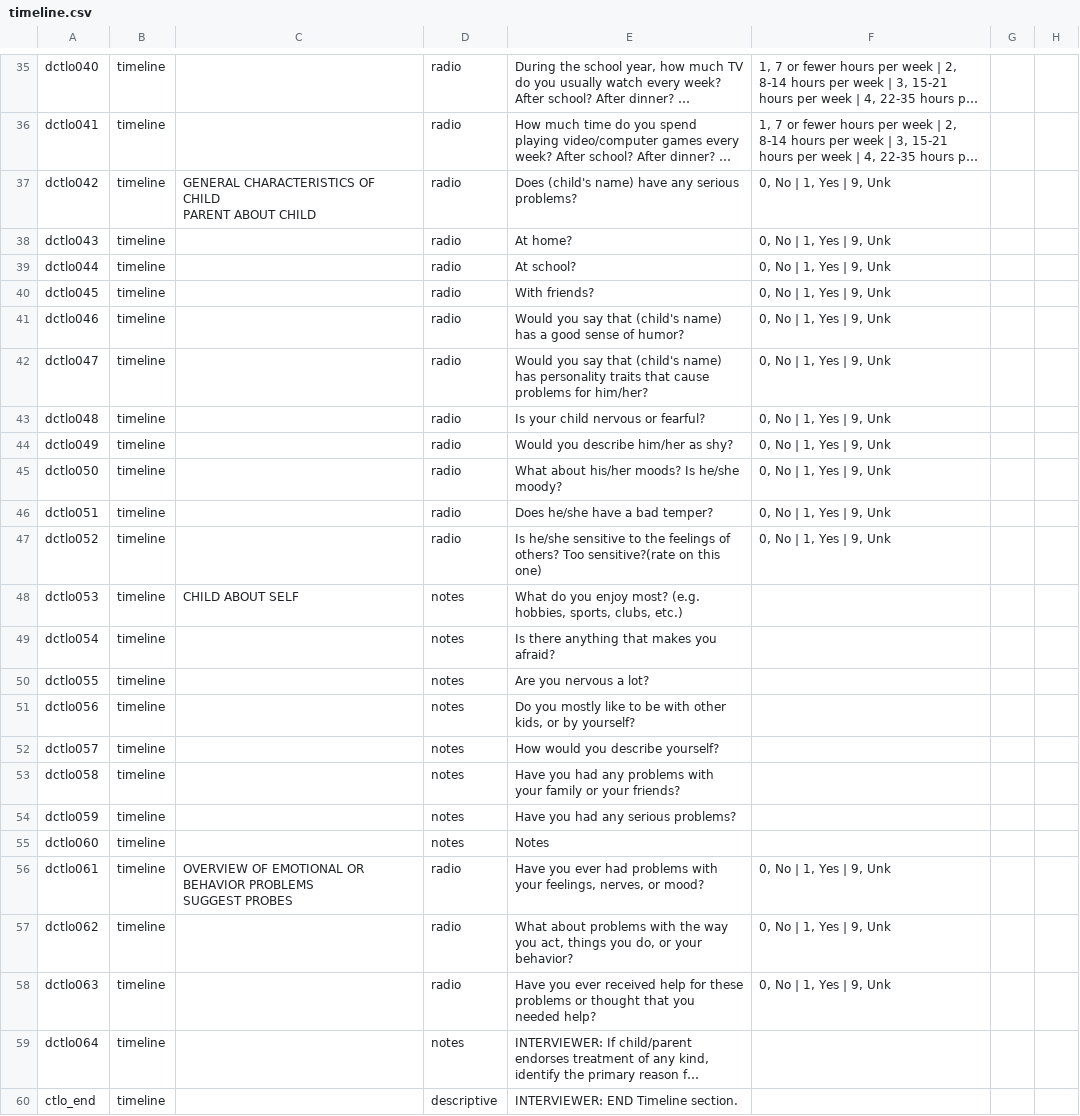
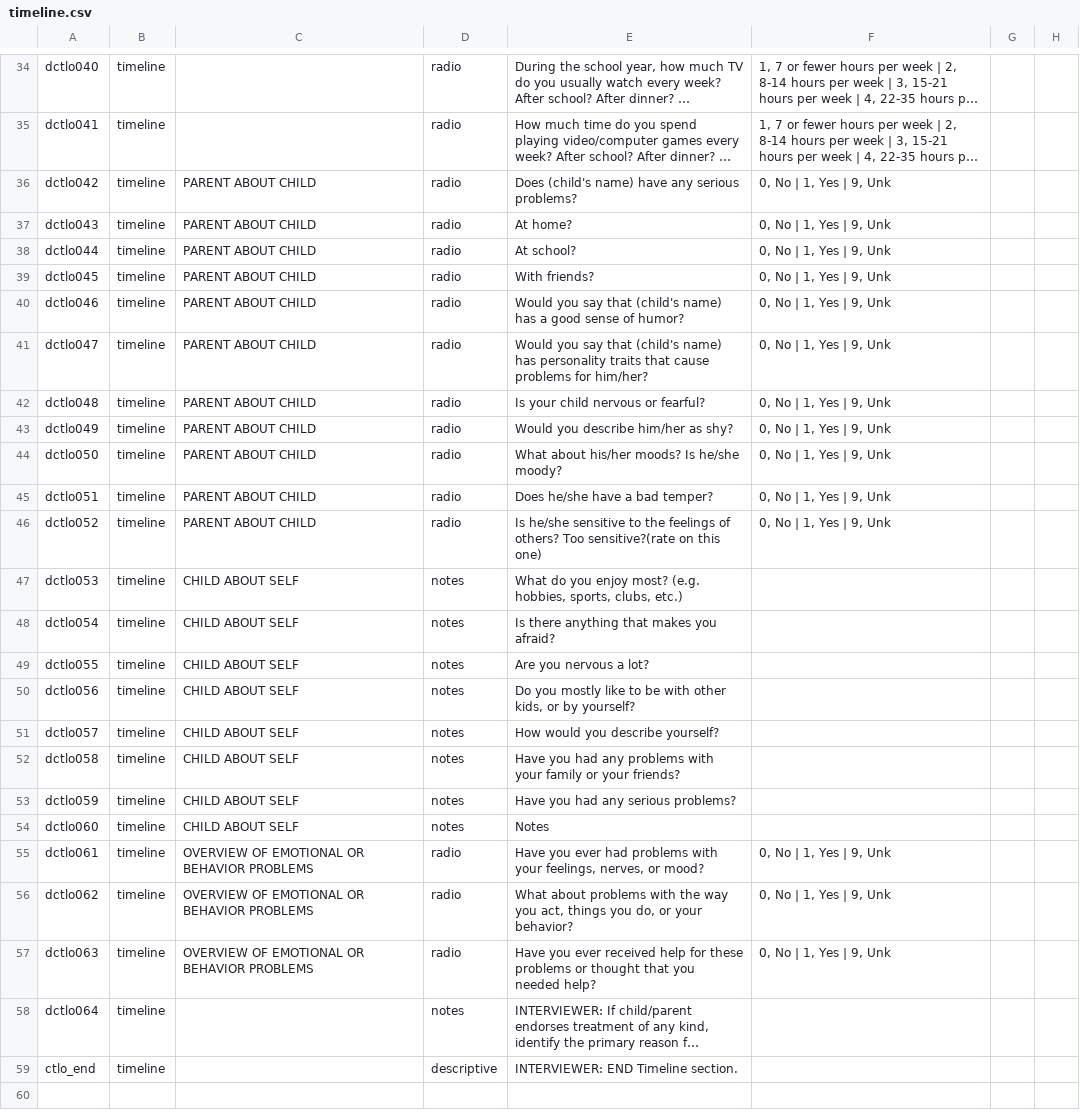
Before and after one commit to hotavocado/KSADS_ML_clean, a CSV file: section_csv/timeline.csv, drawn as a sheet; only a part is shown, gaps mark what is left out; long unchanged cells end in …; addresses are those after the commit; ↵ is a line break in a cell; the diff covers the shown part only; the diff names each change by its address in the sheet, - before the commit and + after, or states it on an @@ line.

```diff
--- a/section_csv/timeline.csv
+++ b/section_csv/timeline.csv
-C36: GENERAL CHARACTERISTICS OF CHILD ↵ PARENT ABOUT CHILD
+C36: PARENT ABOUT CHILD
-C37:C46: (empty)
+C37:C46: PARENT ABOUT CHILD
-C48:C54: (empty)
+C48:C54: CHILD ABOUT SELF
-C55: …BEHAVIOR PROBLEMS ↵ SUGGEST PROBES
+C55: …BEHAVIOR PROBLEMS
-C56:C57: (empty)
+C56:C57: OVERVIEW OF EMOTIONAL OR BEHAVIOR PROBLEMS
```
Also changed, not shown: 1 removed row and 19 edited cells elsewhere in this file, section_csv/major_depression.csv, section_csv/screener.csv, 4 other files.
